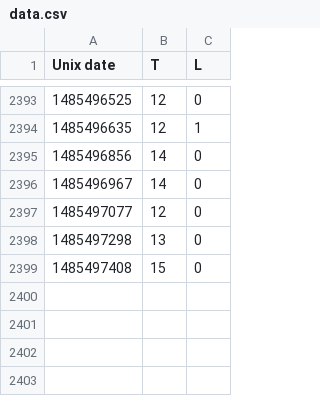
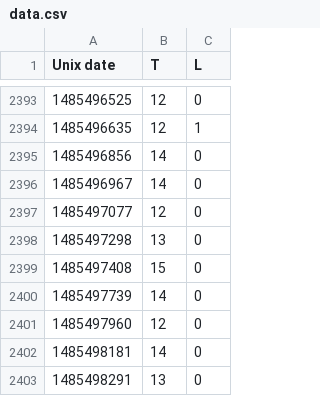
Before and after one commit to odileeds/mote, a CSV file: data.csv, drawn as a sheet; only a part is shown, gaps mark what is left out; the diff names each change by its address in the sheet, - before the commit and + after, or states it on an @@ line.

Commit message:
Update mote data

```diff
--- a/data.csv
+++ b/data.csv
+row 2400: 1485497739 | 14 | 0
+row 2401: 1485497960 | 12 | 0
+row 2402: 1485498181 | 14 | 0
+row 2403: 1485498291 | 13 | 0
```
